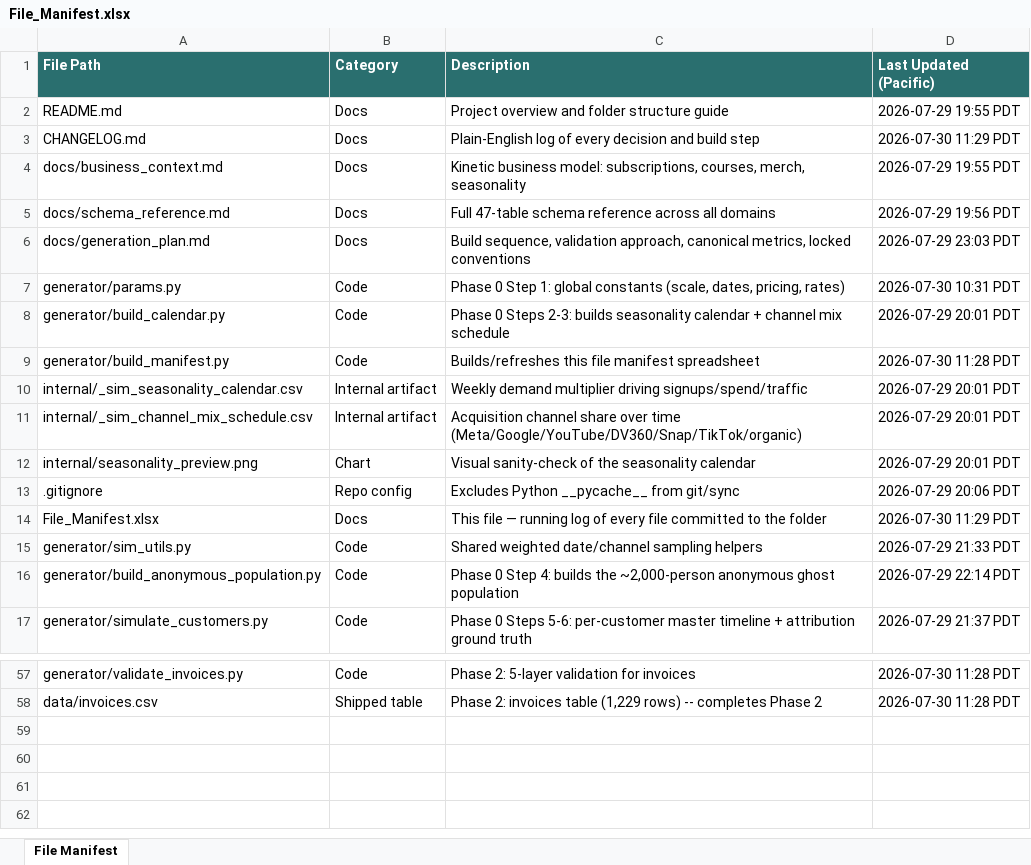
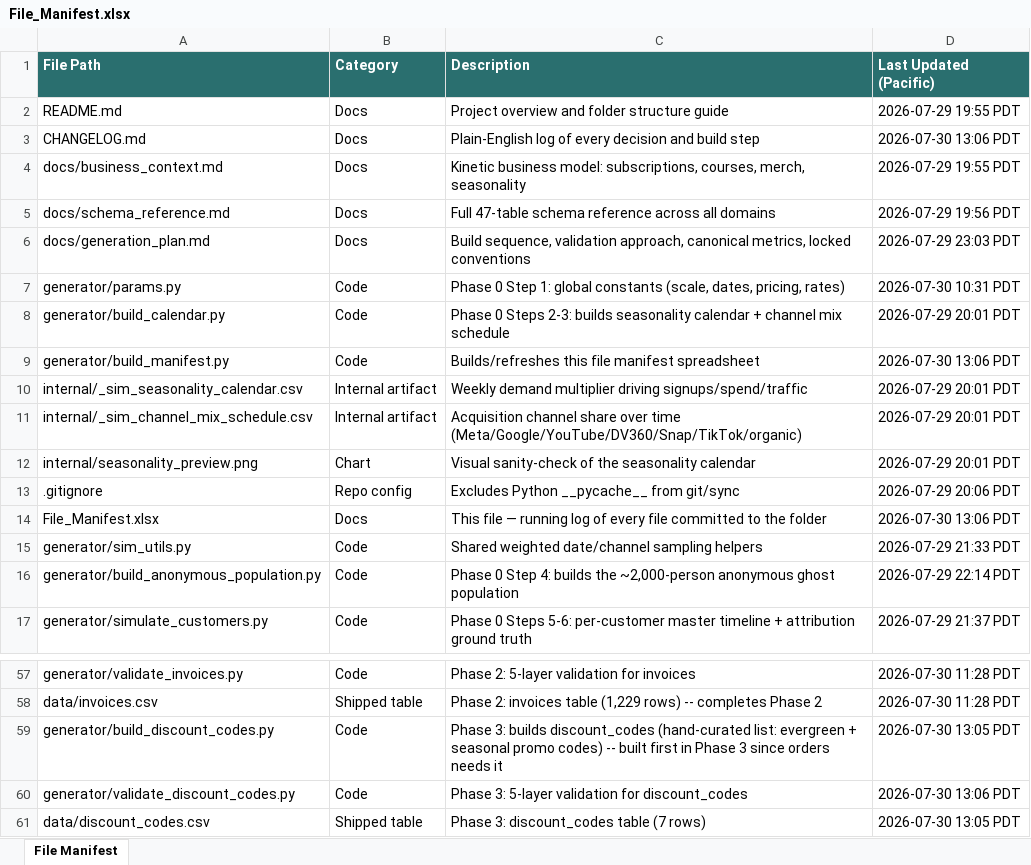
Before and after one commit to bencool85/kinetic-data-project, an Excel workbook: File_Manifest.xlsx, sheet File Manifest, drawn as a sheet; only a part is shown, gaps mark what is left out; values as stored, in another font and other column widths than the file's, no borders; the diff names each change by its address in the sheet, - before the commit and + after, or states it on an @@ line.

```diff
--- a/File_Manifest.xlsx (sheet File Manifest)
+++ b/File_Manifest.xlsx (sheet File Manifest)
-D3 (Last Updated (Pacific)): 2026-07-30 11:29 PDT
+D3 (Last Updated (Pacific)): 2026-07-30 13:06 PDT
-D9 (Last Updated (Pacific)): 2026-07-30 11:28 PDT
+D9 (Last Updated (Pacific)): 2026-07-30 13:06 PDT
-D14 (Last Updated (Pacific)): 2026-07-30 11:29 PDT
+D14 (Last Updated (Pacific)): 2026-07-30 13:06 PDT
+row 59: generator/build_discount_codes.py | Code | Phase 3: builds discount_codes (hand-curated list: evergreen + seasonal promo codes) -- built first in Phase 3 since orders needs it | 2026-07-30 13:05 PDT
+row 60: generator/validate_discount_codes.py | Code | Phase 3: 5-layer validation for discount_codes | 2026-07-30 13:06 PDT
+row 61: data/discount_codes.csv | Shipped table | Phase 3: discount_codes table (7 rows) | 2026-07-30 13:05 PDT
```
Also changed, not shown: 5 other files.
